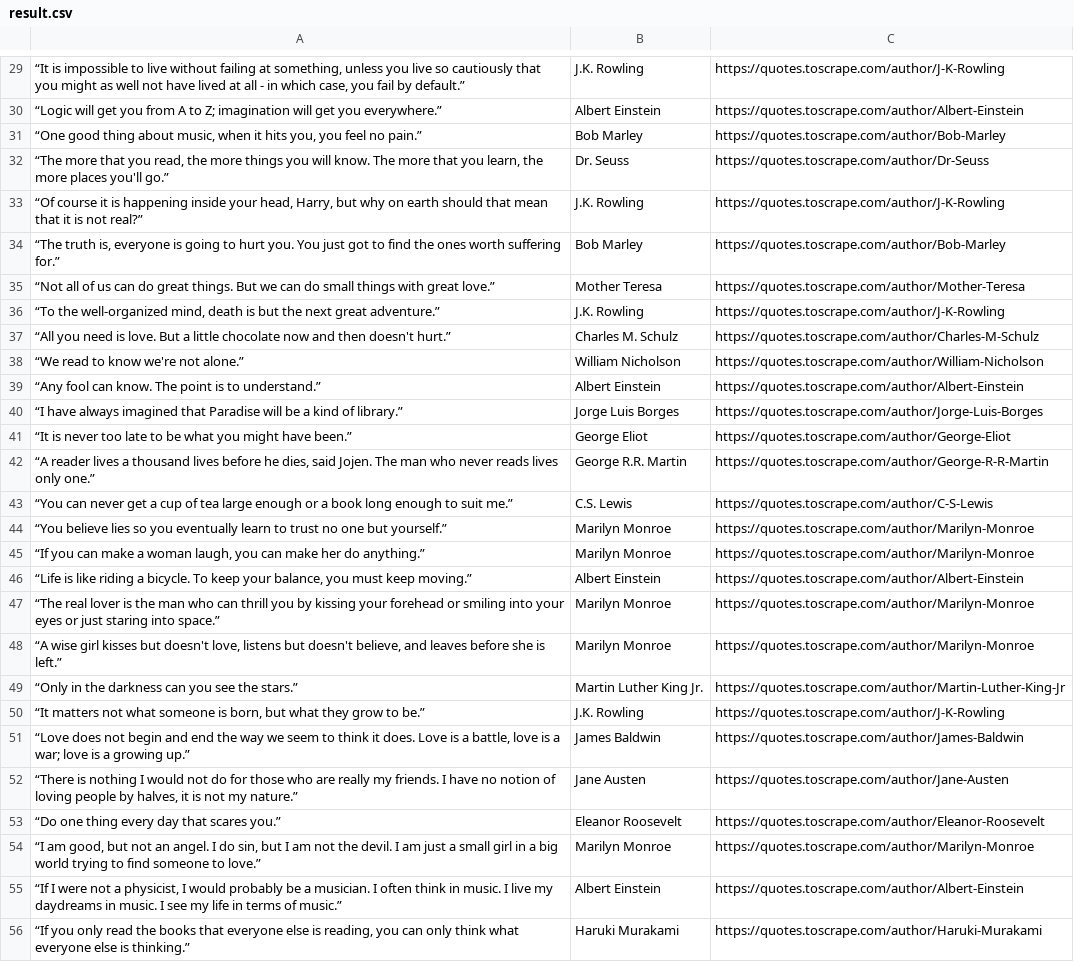
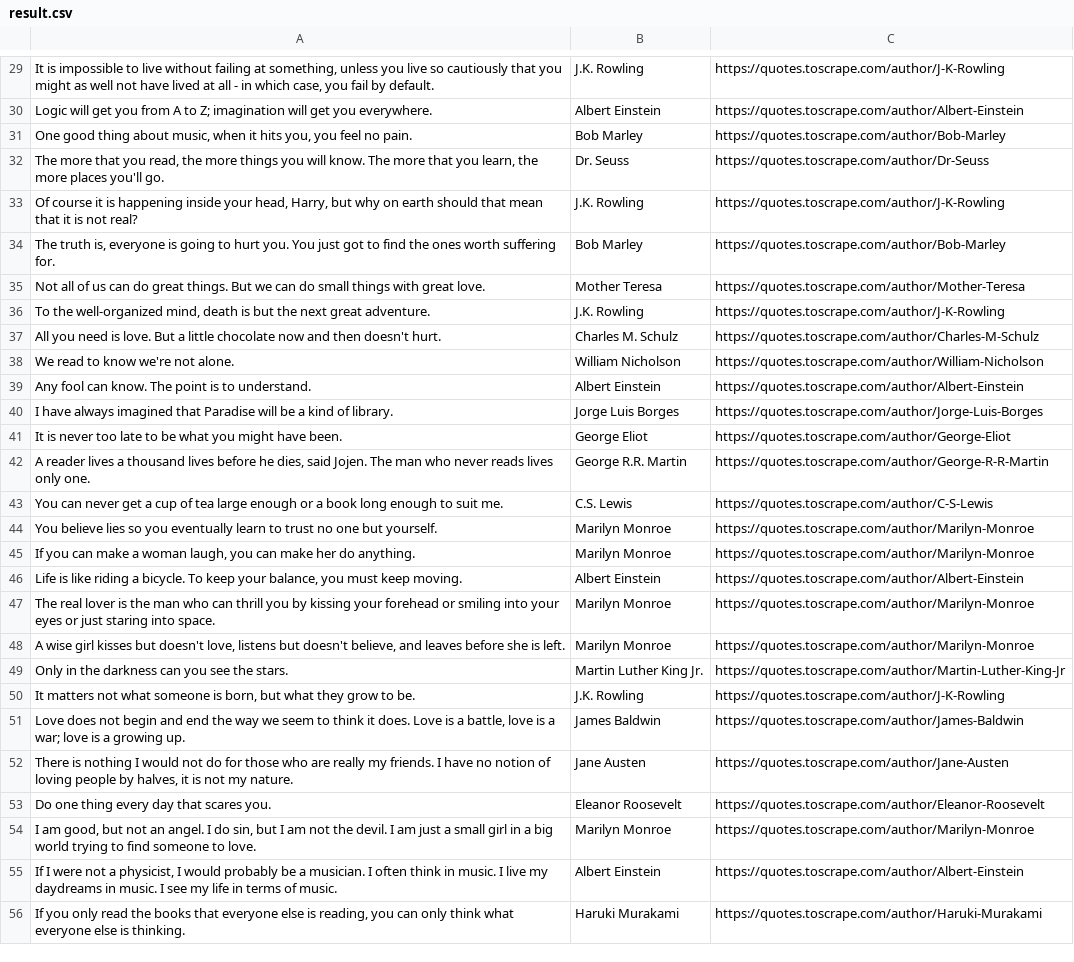
Before and after one commit to MykolaYustyk/courses, a CSV file: HT14/result.csv, drawn as a sheet; only a part is shown, gaps mark what is left out; the diff covers the shown part only; the diff names each change by its address in the sheet, - before the commit and + after, or states it on an @@ line.

```diff
--- a/HT14/result.csv
+++ b/HT14/result.csv
-A29: “It is impossible to live without failing at something, unless you live so cautiously that you might as well not have lived at all - in which case, you fail by default.”
+A29: It is impossible to live without failing at something, unless you live so cautiously that you might as well not have lived at all - in which case, you fail by default.
-A30: “Logic will get you from A to Z; imagination will get you everywhere.”
+A30: Logic will get you from A to Z; imagination will get you everywhere.
-A31: “One good thing about music, when it hits you, you feel no pain.”
+A31: One good thing about music, when it hits you, you feel no pain.
-A32: “The more that you read, the more things you will know. The more that you learn, the more places you'll go.”
+A32: The more that you read, the more things you will know. The more that you learn, the more places you'll go.
-A33: “Of course it is happening inside your head, Harry, but why on earth should that mean that it is not real?”
+A33: Of course it is happening inside your head, Harry, but why on earth should that mean that it is not real?
-A34: “The truth is, everyone is going to hurt you. You just got to find the ones worth suffering for.”
+A34: The truth is, everyone is going to hurt you. You just got to find the ones worth suffering for.
-A35: “Not all of us can do great things. But we can do small things with great love.”
+A35: Not all of us can do great things. But we can do small things with great love.
-A36: “To the well-organized mind, death is but the next great adventure.”
+A36: To the well-organized mind, death is but the next great adventure.
-A37: “All you need is love. But a little chocolate now and then doesn't hurt.”
+A37: All you need is love. But a little chocolate now and then doesn't hurt.
-A38: “We read to know we're not alone.”
+A38: We read to know we're not alone.
-A39: “Any fool can know. The point is to understand.”
+A39: Any fool can know. The point is to understand.
-A40: “I have always imagined that Paradise will be a kind of library.”
+A40: I have always imagined that Paradise will be a kind of library.
-A41: “It is never too late to be what you might have been.”
+A41: It is never too late to be what you might have been.
-A42: “A reader lives a thousand lives before he dies, said Jojen. The man who never reads lives only one.”
+A42: A reader lives a thousand lives before he dies, said Jojen. The man who never reads lives only one.
-A43: “You can never get a cup of tea large enough or a book long enough to suit me.”
+A43: You can never get a cup of tea large enough or a book long enough to suit me.
-A44: “You believe lies so you eventually learn to trust no one but yourself.”
+A44: You believe lies so you eventually learn to trust no one but yourself.
-A45: “If you can make a woman laugh, you can make her do anything.”
+A45: If you can make a woman laugh, you can make her do anything.
-A46: “Life is like riding a bicycle. To keep your balance, you must keep moving.”
+A46: Life is like riding a bicycle. To keep your balance, you must keep moving.
-A47: “The real lover is the man who can thrill you by kissing your forehead or smiling into your eyes or just staring into space.”
+A47: The real lover is the man who can thrill you by kissing your forehead or smiling into your eyes or just staring into space.
-A48: “A wise girl kisses but doesn't love, listens but doesn't believe, and leaves before she is left.”
+A48: A wise girl kisses but doesn't love, listens but doesn't believe, and leaves before she is left.
-A49: “Only in the darkness can you see the stars.”
+A49: Only in the darkness can you see the stars.
-A50: “It matters not what someone is born, but what they grow to be.”
+A50: It matters not what someone is born, but what they grow to be.
-A51: “Love does not begin and end the way we seem to think it does. Love is a battle, love is a war; love is a growing up.”
+A51: Love does not begin and end the way we seem to think it does. Love is a battle, love is a war; love is a growing up.
-A52: “There is nothing I would not do for those who are really my friends. I have no notion of loving people by halves, it is not my nature.”
+A52: There is nothing I would not do for those who are really my friends. I have no notion of loving people by halves, it is not my nature.
-A53: “Do one thing every day that scares you.”
+A53: Do one thing every day that scares you.
-A54: “I am good, but not an angel. I do sin, but I am not the devil. I am just a small girl in a big world trying to find someone to love.”
+A54: I am good, but not an angel. I do sin, but I am not the devil. I am just a small girl in a big world trying to find someone to love.
-A55: “If I were not a physicist, I would probably be a musician. I often think in music. I live my daydreams in music. I see my life in terms of music.”
+A55: If I were not a physicist, I would probably be a musician. I often think in music. I live my daydreams in music. I see my life in terms of music.
-A56: “If you only read the books that everyone else is reading, you can only think what everyone else is thinking.”
+A56: If you only read the books that everyone else is reading, you can only think what everyone else is thinking.
```
Also changed, not shown: 75 edited cells elsewhere in this file, 1 other file.
